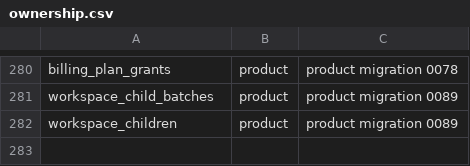
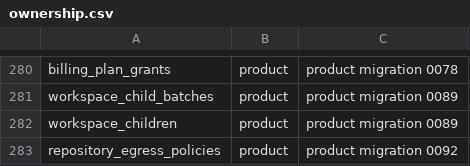
Before and after one commit to Plue-AI/smithers, a CSV file: packages/backend/db/ownership.csv, drawn as a sheet; only a part is shown, gaps mark what is left out; the diff names each change by its address in the sheet, - before the commit and + after, or states it on an @@ line.

```diff
--- a/packages/backend/db/ownership.csv
+++ b/packages/backend/db/ownership.csv
+row 283: repository_egress_policies | product | product migration 0092
```
Also changed, not shown: 10 other files.
